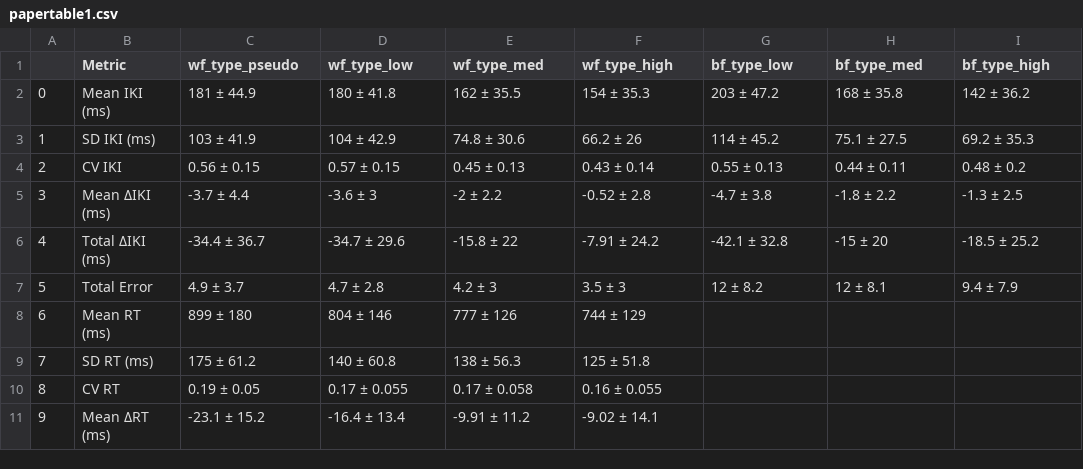
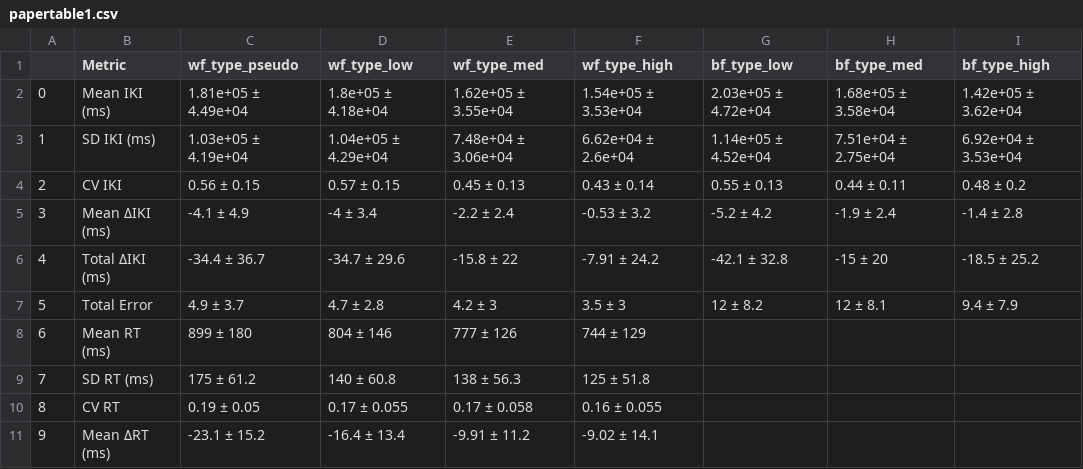
Before and after one commit to rruopp/typingexp, a CSV file: typing_task_analysis/figures/papertable1.csv, drawn as a sheet.

```diff
--- a/typing_task_analysis/figures/papertable1.csv
+++ b/typing_task_analysis/figures/papertable1.csv
@@ -1,6 +1,6 @@
 ,Metric,wf_type_pseudo,wf_type_low,wf_type_med,wf_type_high,bf_type_low,bf_type_med,bf_type_high
-0,Mean IKI (ms),181 ± 44.9,180 ± 41.8,162 ± 35.5,154 ± 35.3,203 ± 47.2,168 ± 35.8,142 ± 36.2
-1,SD IKI (ms),103 ± 41.9,104 ± 42.9,74.8 ± 30.6,66.2 ± 26,114 ± 45.2,75.1 ± 27.5,69.2 ± 35.3
+0,Mean IKI (ms),1.81e+05 ± 4.49e+04,1.8e+05 ± 4.18e+04,1.62e+05 ± 3.55e+04,1.54e+05 ± 3.53e+04,2.03e+05 ± 4.72e+04,1.68e+05 ± 3.58e+04,1.42e+05 ± 3.62e+04
+1,SD IKI (ms),1.03e+05 ± 4.19e+04,1.04e+05 ± 4.29e+04,7.48e+04 ± 3.06e+04,6.62e+04 ± 2.6e+04,1.14e+05 ± 4.52e+04,7.51e+04 ± 2.75e+04,6.92e+04 ± 3.53e+04
 2,CV IKI,0.56 ± 0.15,0.57 ± 0.15,0.45 ± 0.13,0.43 ± 0.14,0.55 ± 0.13,0.44 ± 0.11,0.48 ± 0.2
-3,Mean ΔIKI (ms),-3.7 ± 4.4,-3.6 ± 3,-2 ± 2.2,-0.52 ± 2.8,-4.7 ± 3.8,-1.8 ± 2.2,-1.3 ± 2.5
+3,Mean ΔIKI (ms),-4.1 ± 4.9,-4 ± 3.4,-2.2 ± 2.4,-0.53 ± 3.2,-5.2 ± 4.2,-1.9 ± 2.4,-1.4 ± 2.8
 4,Total ΔIKI (ms),-34.4 ± 36.7,-34.7 ± 29.6,-15.8 ± 22,-7.91 ± 24.2,-42.1 ± 32.8,-15 ± 20,-18.5 ± 25.2
```
Also changed, not shown: 7 other files.
